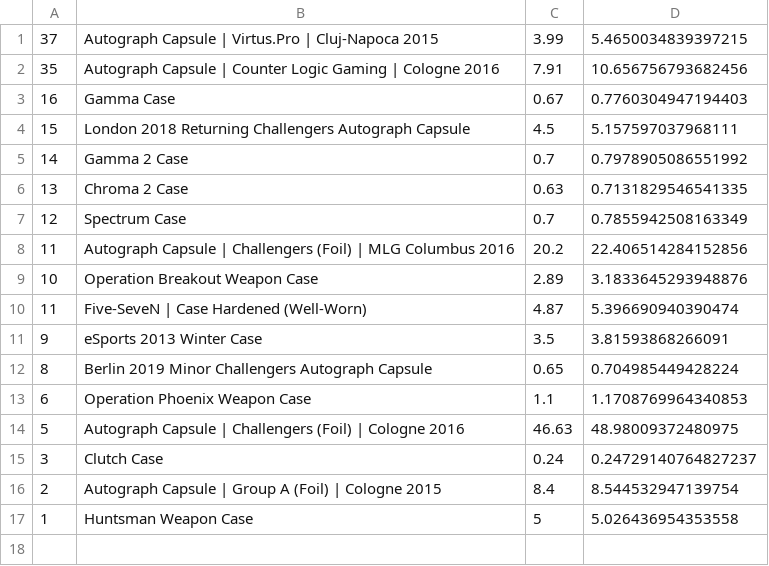
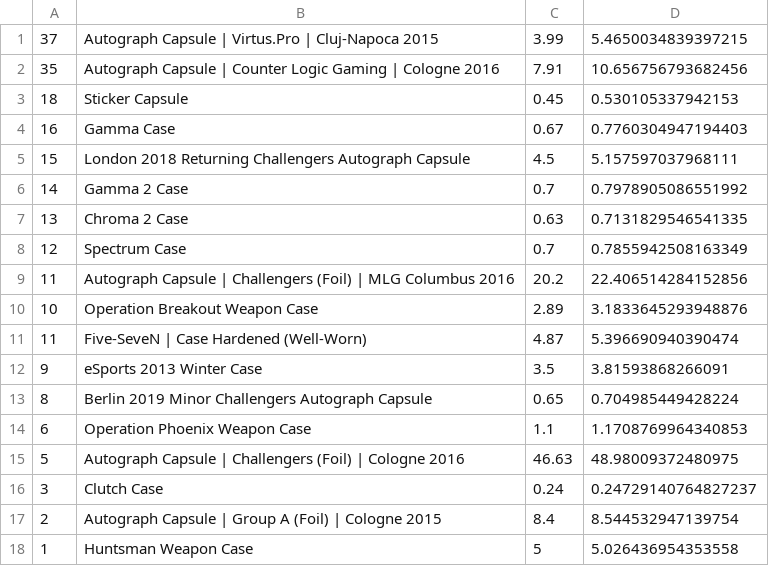
Before and after one commit to AUTACE/Trade_Data, a CSV file: sb_Best_Profit.csv, drawn as a sheet; the diff names each change by its address in the sheet, - before the commit and + after, or states it on an @@ line.

Commit message:
Uploaded via octonode

```diff
--- a/sb_Best_Profit.csv
+++ b/sb_Best_Profit.csv
+row 3: 18 | Sticker Capsule | 0.45 | 0.530105337942153
```
